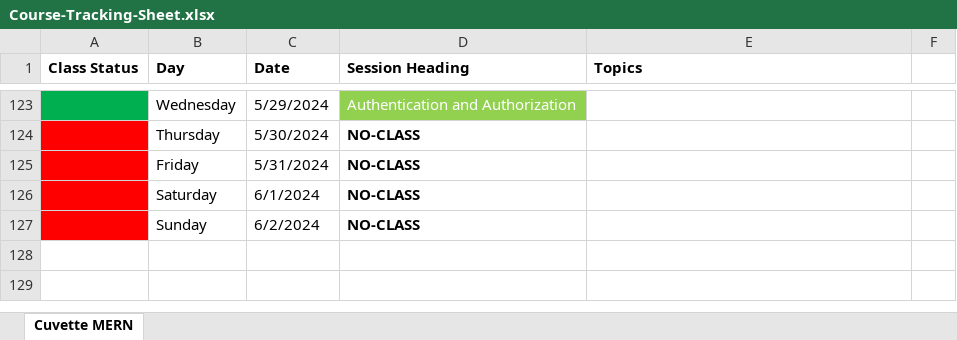
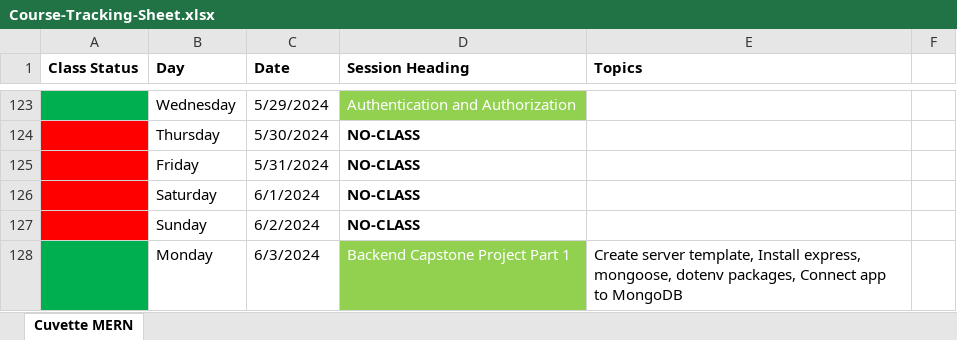
Before and after one commit to Govindrajewar/Cuvette-Mean-Stack, an Excel workbook: Course-Tracking-Sheet.xlsx, sheet Cuvette MERN, drawn as a sheet; only a part is shown, gaps mark what is left out; values as stored, in another font and other column widths than the file's, no borders; the diff names each change by its address in the sheet, - before the commit and + after, or states it on an @@ line.

Commit message:
Excel Sheet Update

```diff
--- a/Course-Tracking-Sheet.xlsx (sheet Cuvette MERN)
+++ b/Course-Tracking-Sheet.xlsx (sheet Cuvette MERN)
+row 128:  | Monday | 6/3/2024 | Backend Capstone Project Part 1 | Create server template, Install express, mongoose, dotenv packages, Connect app to MongoDB
```
